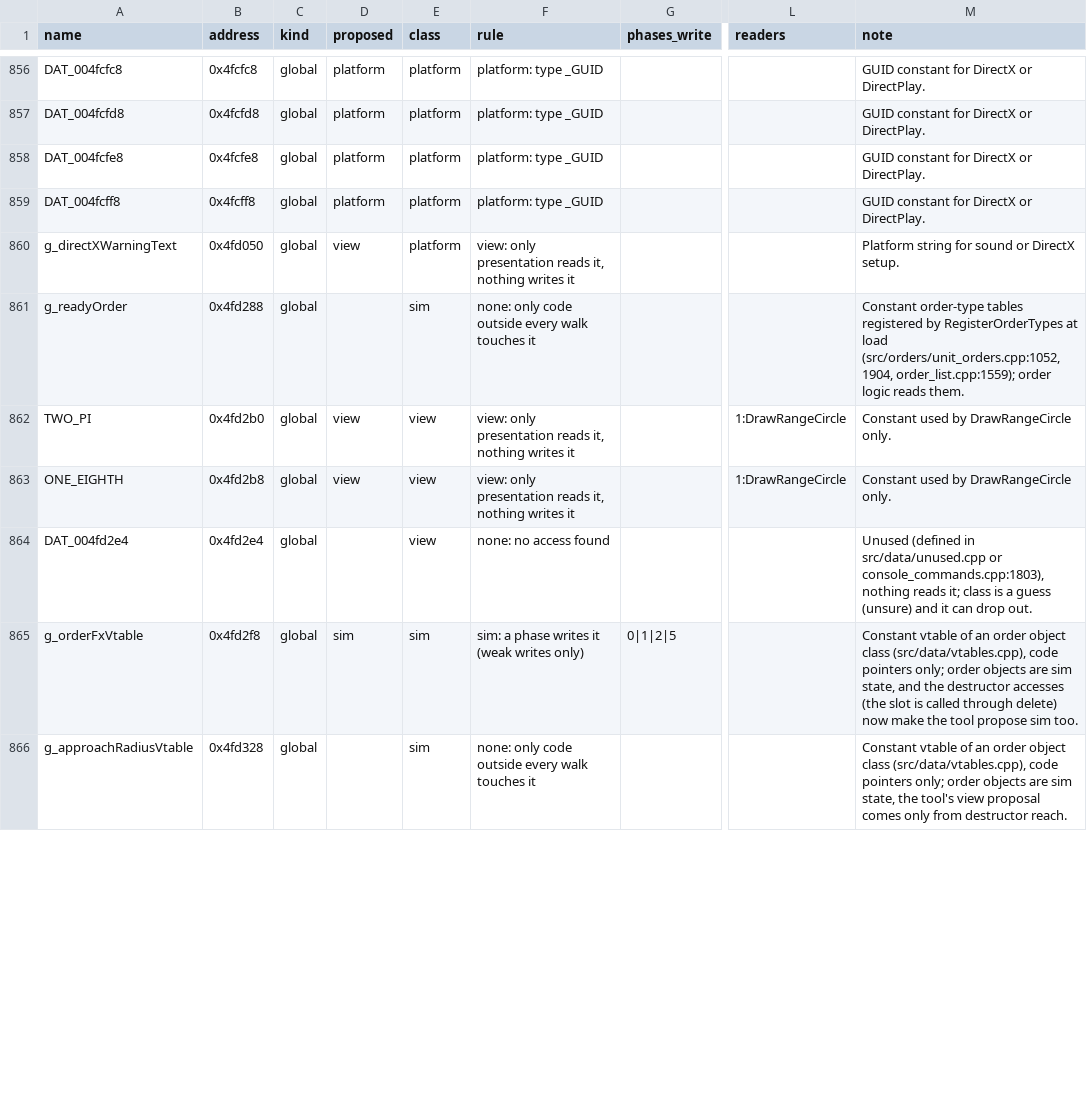
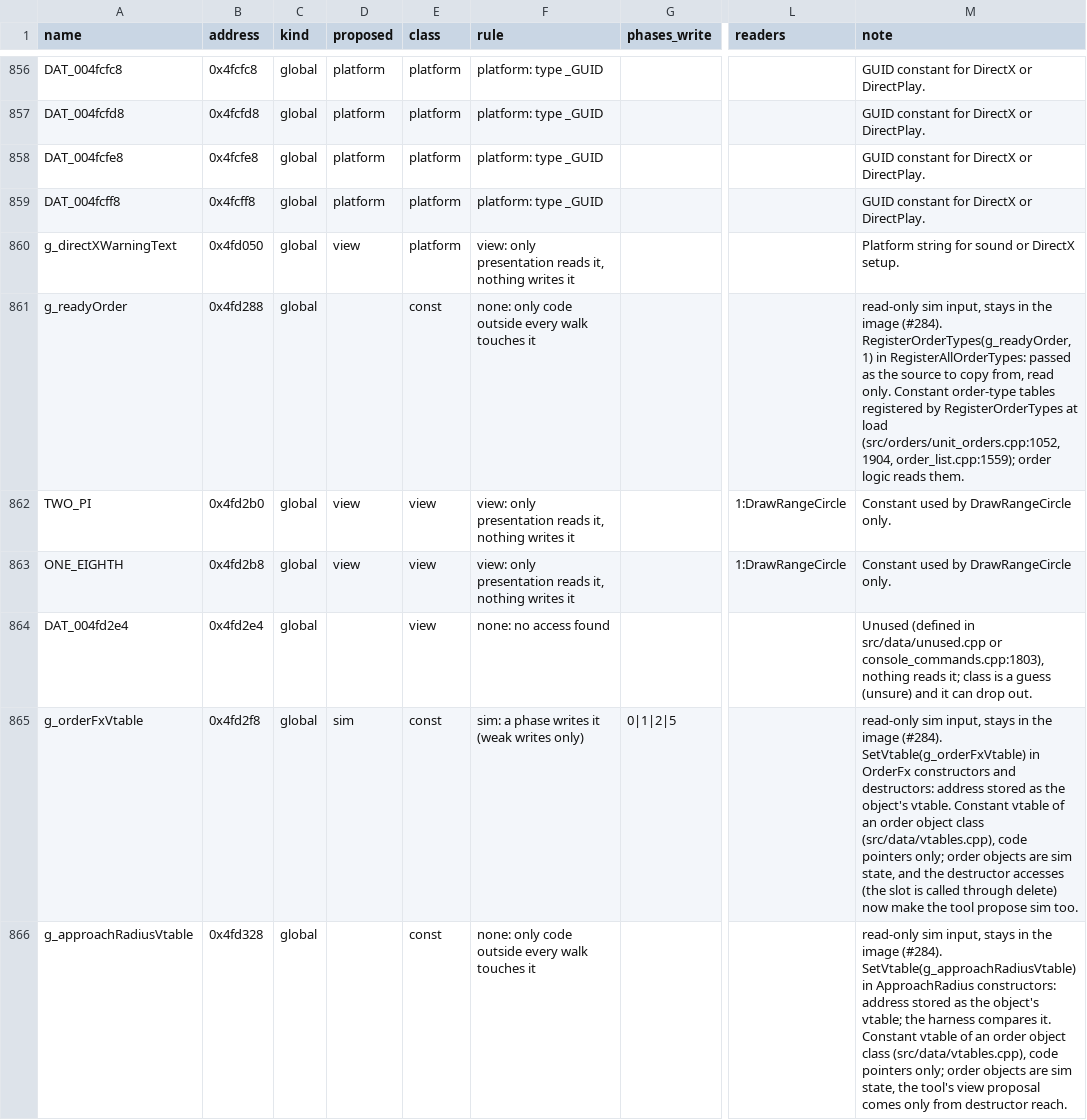
Before and after one commit to Thaldren-Archive-Forks/byte-tactics-moddable, a CSV file: data/state_classes.csv, drawn as a sheet; only a part is shown, gaps mark what is left out; the diff covers the shown part only; the diff names each change by its address in the sheet, - before the commit and + after, or states it on an @@ line.

```diff
--- a/data/state_classes.csv
+++ b/data/state_classes.csv
-E861 (class): sim
+E861 (class): const
-M861 (note): Constant order-type…
+M861 (note): read-only sim input, stays in the image (#284). RegisterOrderTypes(g_readyOrder, 1) in RegisterAllOrderTypes: passed as the source to copy from, read only. Constant order-type…
-E865:E866 (class): sim
+E865:E866 (class): const
-M865 (note): Constant vtable…
+M865 (note): read-only sim input, stays in the image (#284). SetVtable(g_orderFxVtable) in OrderFx constructors and destructors: address stored as the object's vtable. Constant vtable…
-M866 (note): Constant vtable…
+M866 (note): read-only sim input, stays in the image (#284). SetVtable(g_approachRadiusVtable) in ApproachRadius constructors: address stored as the object's vtable; the harness compares it. Constant vtable…
```
Also changed, not shown: 102 edited cells elsewhere in this file, 3 other files.
